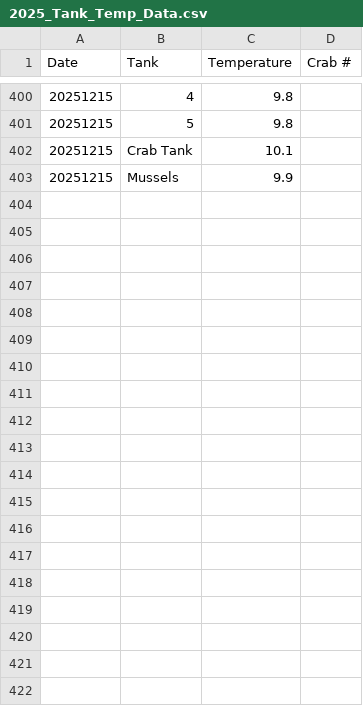
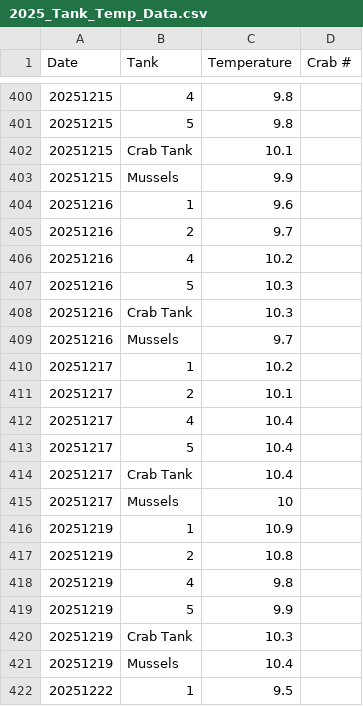
Before and after one commit to chloe-gilligan/Nucella_2025, a CSV file: data/2025_Tank_Temp_Data.csv, drawn as a sheet; only a part is shown, gaps mark what is left out; the diff covers the shown part only.

Commit message:
Uploading...

```diff
--- a/data/2025_Tank_Temp_Data.csv
+++ b/data/2025_Tank_Temp_Data.csv
@@ -403 +403,20 @@ Date,Tank,Temperature,Crab #
 20251215,Mussels,9.9,
+20251216,1,9.6,
+20251216,2,9.7,
+20251216,4,10.2,
+20251216,5,10.3,
+20251216,Crab Tank,10.3,
+20251216,Mussels,9.7,
+20251217,1,10.2,
+20251217,2,10.1,
+20251217,4,10.4,
+20251217,5,10.4,
+20251217,Crab Tank,10.4,
+20251217,Mussels,10,
+20251219,1,10.9,
+20251219,2,10.8,
+20251219,4,9.8,
+20251219,5,9.9,
+20251219,Crab Tank,10.3,
+20251219,Mussels,10.4,
+20251222,1,9.5,
```
Also changed, not shown: 47 added rows elsewhere in this file.
